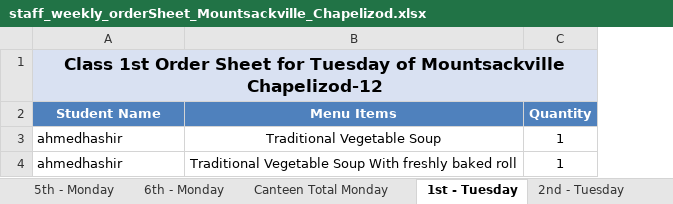
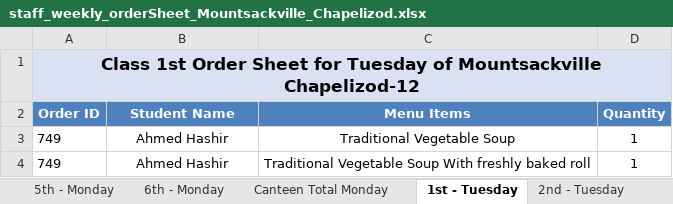
Before and after one commit to Zainabkhan007/Rafter_Backend_System, an Excel workbook: menu_files/staff_weekly_orderSheet_Mountsackville_Chapelizod.xlsx, sheet 1st - Tuesday, drawn as a sheet; values as stored, in another font and other column widths than the file's, no borders; removed rows and columns are numbered as before the commit, all else as after; the diff names each change by its address in the sheet, - before the commit and + after, or states it on an @@ line.

```diff
--- a/menu_files/staff_weekly_orderSheet_Mountsackville_Chapelizod.xlsx (sheet 1st - Tuesday)
+++ b/menu_files/staff_weekly_orderSheet_Mountsackville_Chapelizod.xlsx (sheet 1st - Tuesday)
+column A (Order ID), row 1: Class 1st Order Sheet for Tuesday of Mountsackville Chapelizod-12; rows 3-4: 749 | 749
-B1 (Student Name): Class 1st Order Sheet for Tuesday of Mountsackville Chapelizod-12
+B1 (Student Name): (empty)
-B1 fill: #D9E1F2
+B1 fill: none
-A1:C1 merged
-B3:B4 (Student Name): ahmedhashir
+B3:B4 (Student Name): Ahmed Hashir
-B3:B4 alignment: left
+B3:B4 alignment: center
```
Also changed, not shown: sheet Canteen Total Thursday, sheet Canteen Total Wednesday, sheet Canteen Total Tuesday, sheet 1st - Thursday, sheet 1st - Wednesday, sheet 3rd - Thursday, 28 more sheets, 2 other files.
